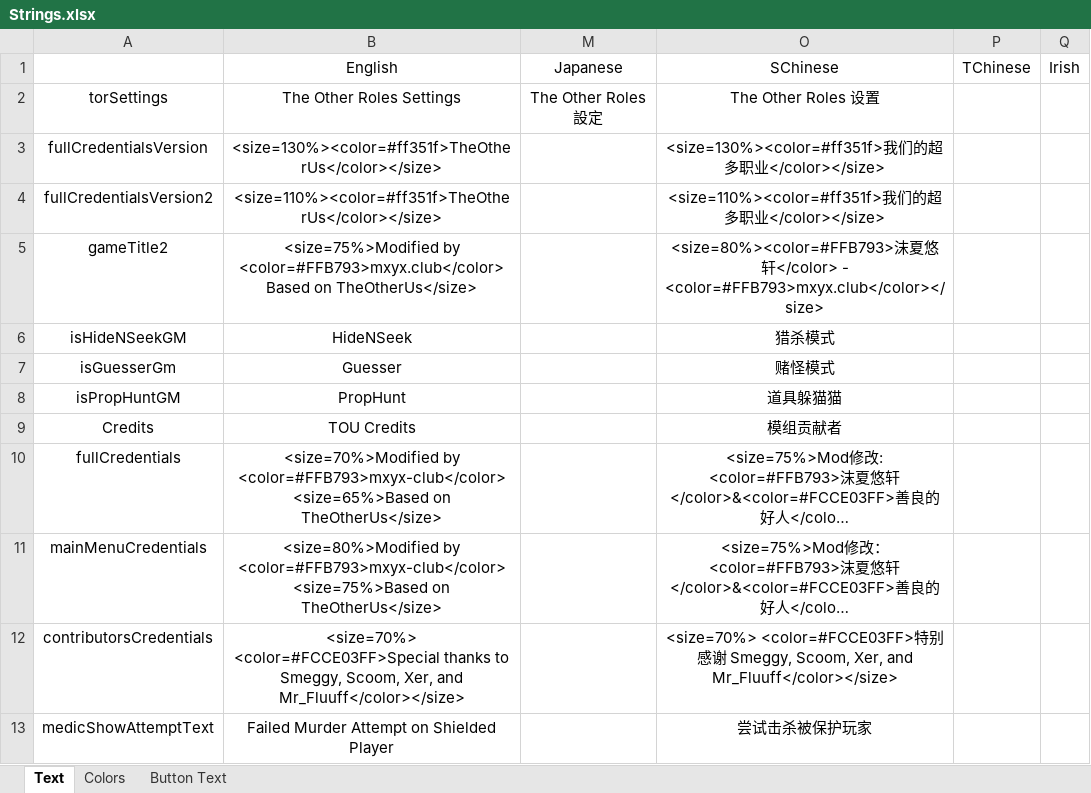
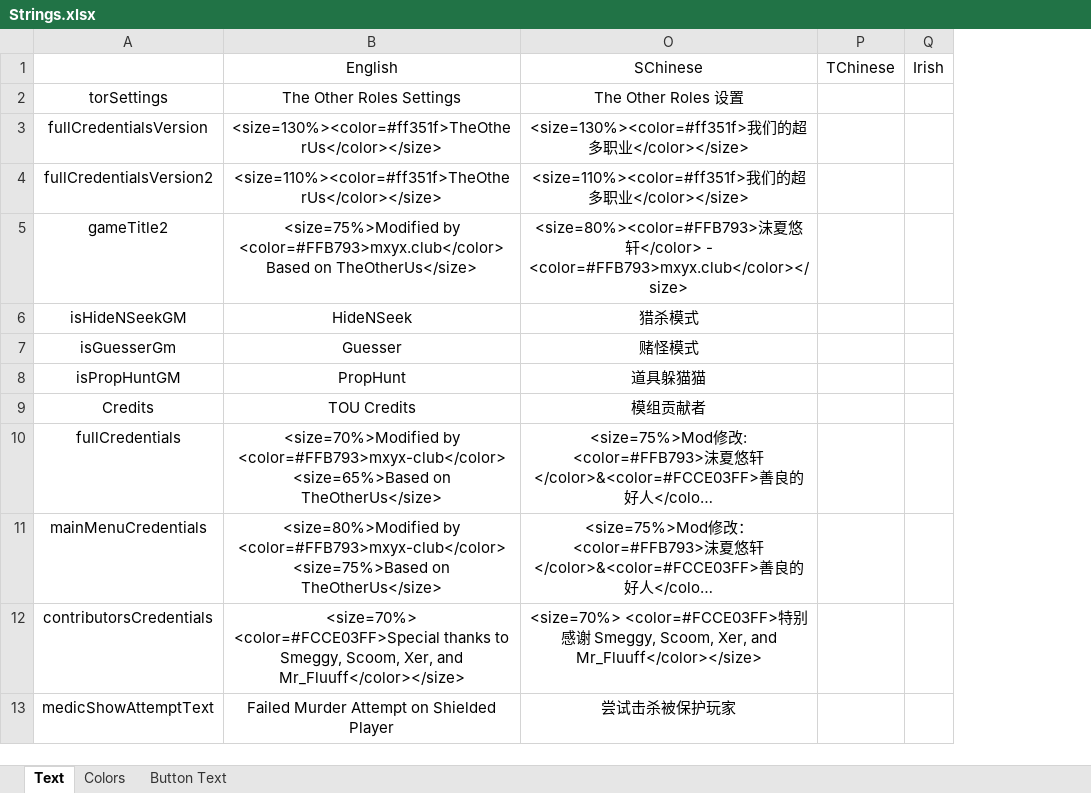
Before and after one commit to mxyx-club/TheOtherUs-Edited, an Excel workbook: Strings.xlsx, sheet Text, drawn as a sheet; long unchanged cells end in …; values as stored, in another font and other column widths than the file's, no borders; the diff names each change by its address in the sheet, - before the commit and + after, or states it on an @@ line.

```diff
--- a/Strings.xlsx (sheet Text)
+++ b/Strings.xlsx (sheet Text)
@@ column M hidden, rows 1-2: Japanese | The Other Roles設定 @@
```
Also changed, not shown: sheet Colors, sheet Button Text, 10 other files.
